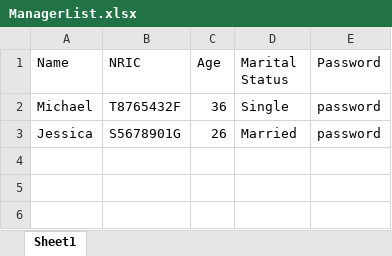
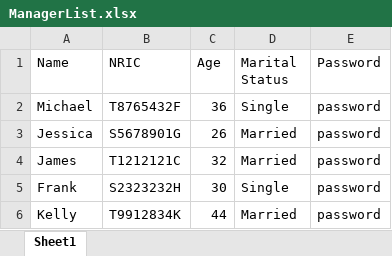
Before and after one commit to cronky05/sc2002-project, an Excel workbook: proj/ManagerList.xlsx, sheet Sheet1, drawn as a sheet; values as stored, in another font and other column widths than the file's, no borders; the diff names each change by its address in the sheet, - before the commit and + after, or states it on an @@ line.

Commit message:
Update to main (excel)

```diff
--- a/proj/ManagerList.xlsx (sheet Sheet1)
+++ b/proj/ManagerList.xlsx (sheet Sheet1)
+row 4: James | T1212121C | 32 | Married | password
+row 5: Frank | S2323232H | 30 | Single | password
+row 6: Kelly | T9912834K | 44 | Married | password
```
Also changed, not shown: proj/ProjectList.xlsx, target/classes/ManagerList.xlsx, 7 other files.
